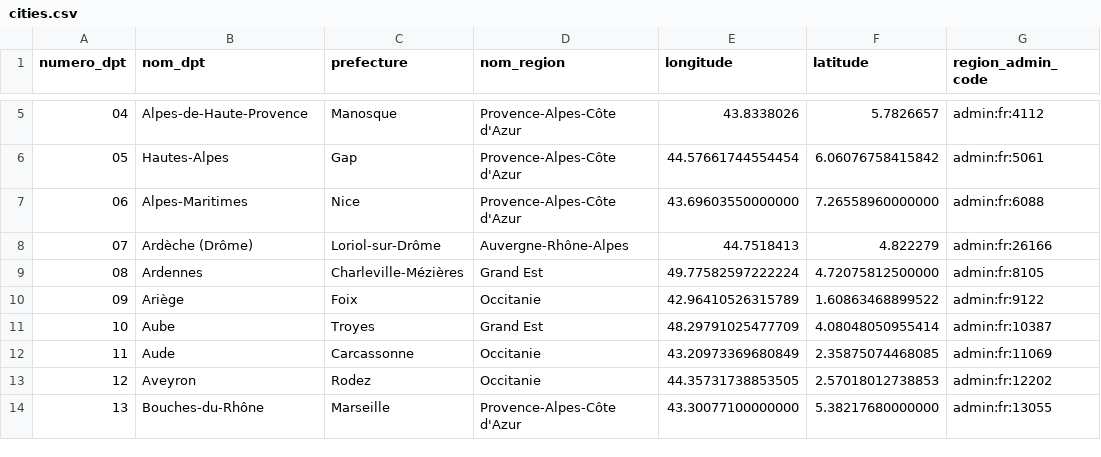
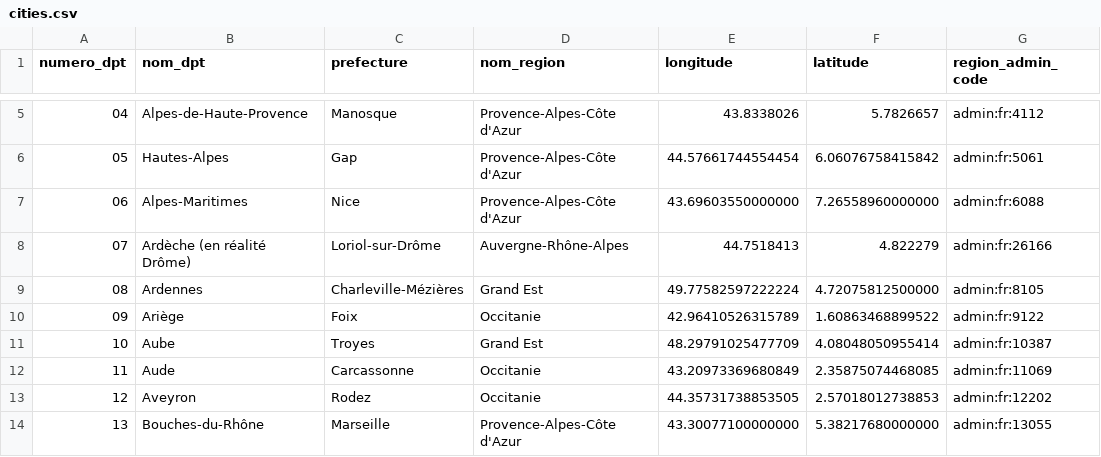
Before and after one commit to Nicolas-Malgat/vacances_sncf, a CSV file: sql/cities.csv, drawn as a sheet; only a part is shown, gaps mark what is left out.

Commit message:
fix - departement de loriol sur drome

```diff
--- a/sql/cities.csv
+++ b/sql/cities.csv
@@ -7,3 +7,3 @@ numero_dpt,nom_dpt,prefecture,nom_region,longitude,latitude,region_admin_code,
 06,Alpes-Maritimes,Nice,Provence-Alpes-Côte d'Azur,43.69603550000000,7.26558960000000,admin:fr:6088,
-07,Ardèche (Drôme),Loriol-sur-Drôme,Auvergne-Rhône-Alpes,44.7518413,4.822279,admin:fr:26166,
+07,Ardèche (en réalité Drôme),Loriol-sur-Drôme,Auvergne-Rhône-Alpes,44.7518413,4.822279,admin:fr:26166,
 08,Ardennes,Charleville-Mézières,Grand Est,49.77582597222224,4.72075812500000,admin:fr:8105,
```
